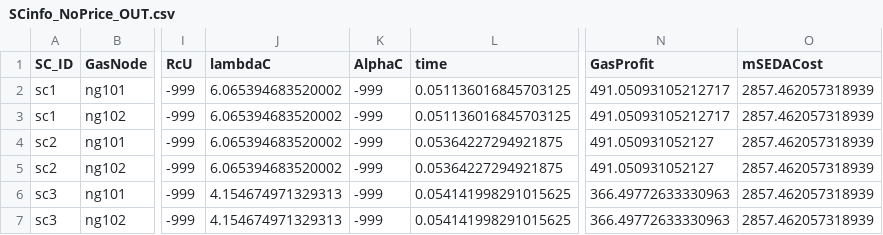
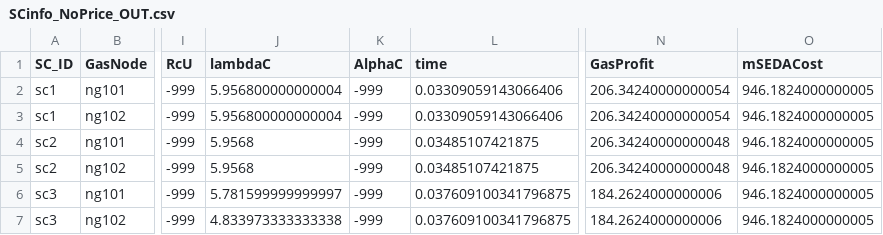
Before and after one commit to stefdeli/Gas-Swing-Contracts, a CSV file: Data/LargeNetwork_ImperialUnitsActual/ElecData/SCinfo_NoPrice_OUT.csv, drawn as a sheet; only a part is shown, gaps mark what is left out; the diff names each change by its address in the sheet, - before the commit and + after, or states it on an @@ line.

```diff
--- a/Data/LargeNetwork_ImperialUnitsActual/ElecData/SCinfo_NoPrice_OUT.csv
+++ b/Data/LargeNetwork_ImperialUnitsActual/ElecData/SCinfo_NoPrice_OUT.csv
-J2:J3 (lambdaC): 6.065394683520002
+J2:J3 (lambdaC): 5.956800000000004
-L2:L3 (time): 0.051136016845703125
+L2:L3 (time): 0.03309059143066406
-N2:N3 (GasProfit): 491.05093105212717
+N2:N3 (GasProfit): 206.34240000000054
-O2:O7 (mSEDACost): 2857.462057318939
+O2:O7 (mSEDACost): 946.1824000000005
-J4:J5 (lambdaC): 6.065394683520002
+J4:J5 (lambdaC): 5.9568
-L4:L5 (time): 0.05364227294921875
+L4:L5 (time): 0.03485107421875
-N4:N5 (GasProfit): 491.050931052127
+N4:N5 (GasProfit): 206.34240000000048
-J6 (lambdaC): 4.154674971329313
+J6 (lambdaC): 5.781599999999997
-L6:L7 (time): 0.054141998291015625
+L6:L7 (time): 0.037609100341796875
-N6:N7 (GasProfit): 366.49772633330963
+N6:N7 (GasProfit): 184.2624000000006
-J7 (lambdaC): 4.154674971329313
+J7 (lambdaC): 4.833973333333338
```
Also changed, not shown: Data/LargeNetwork_ImperialUnitsActual/ElecData/GasPriceDA.csv, Data/LargeNetwork_ImperialUnitsActual/ElecData/GasPriceScenRT.csv, 10 other files.
